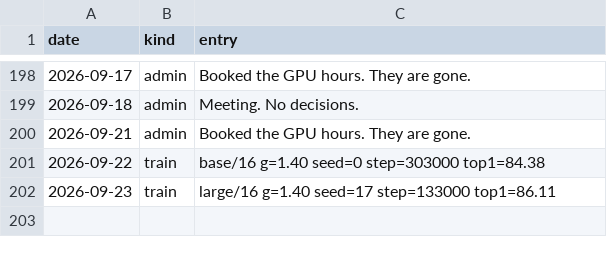
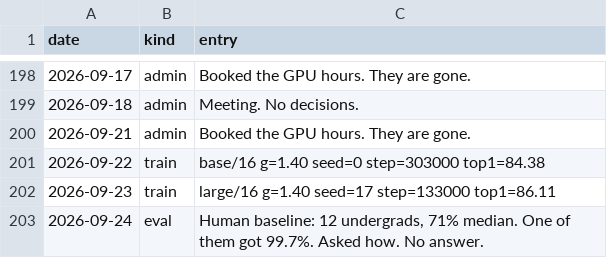
Before and after one commit to Glenrunc/slopformer, a TSV file: experiments/journal.tsv, drawn as a sheet; only a part is shown, gaps mark what is left out.

```diff
--- a/experiments/journal.tsv
+++ b/experiments/journal.tsv
@@ -202 +202,2 @@ date	kind	entry
 2026-09-23	train	large/16 g=1.40 seed=17 step=133000 top1=86.11
+2026-09-24	eval	Human baseline: 12 undergrads, 71% median. One of them got 99.7%. Asked how. No answer.
```
